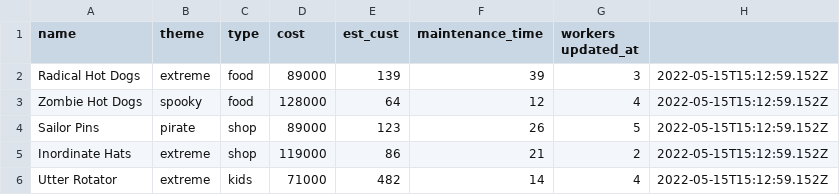
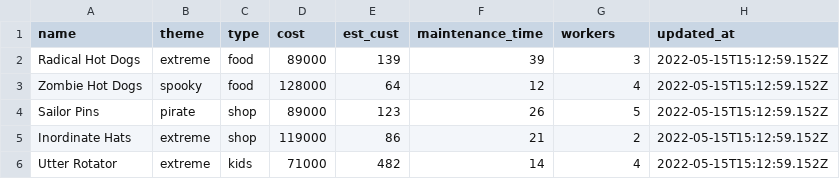
Before and after one commit to g0d0/japan, a TSV file: public/data1.tsv, drawn as a sheet; only a part is shown.

Commit message:
Correct missing tab in the header of the tsv file

```diff
--- a/public/data1.tsv
+++ b/public/data1.tsv
@@ -1,2 +1,2 @@
-name	theme	type	cost	est_cust	maintenance_time	workers updated_at
+name	theme	type	cost	est_cust	maintenance_time	workers	updated_at
 Radical Hot Dogs	extreme	food	89000	139	39	3	2022-05-15T15:12:59.152Z
```
